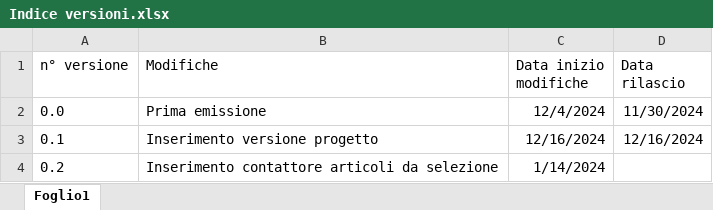
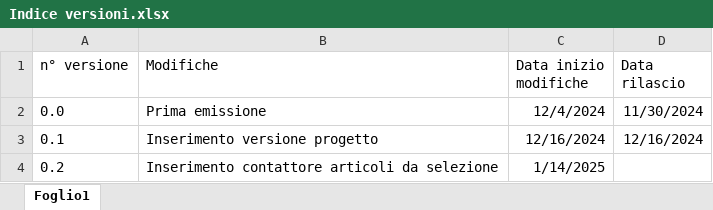
Before and after one commit to GessiDL/BI_Magazzino_Anagrafica_Articoli, an Excel workbook: Versionamento/Indice versioni.xlsx, sheet Foglio1, drawn as a sheet; values as stored, in another font and other column widths than the file's, no borders; table styles not drawn; the diff names each change by its address in the sheet, - before the commit and + after, or states it on an @@ line.

Commit message:
Correzione versione errata nella data

```diff
--- a/Versionamento/Indice versioni.xlsx (sheet Foglio1)
+++ b/Versionamento/Indice versioni.xlsx (sheet Foglio1)
-C4 (Data inizio modifiche): 1/14/2024
+C4 (Data inizio modifiche): 1/14/2025
```
